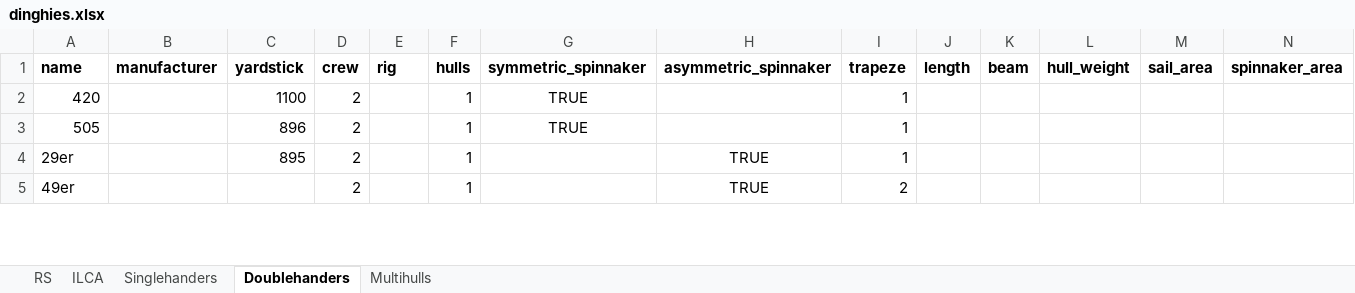
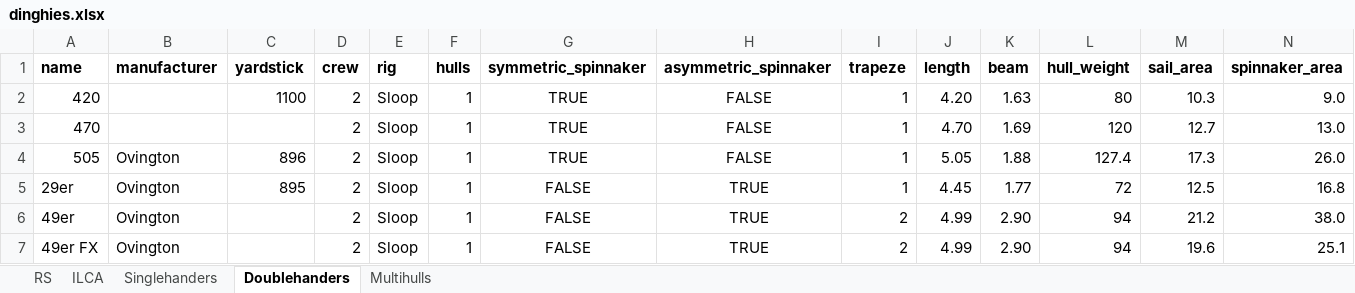
Before and after one commit to schweben/dinghyapi, an Excel workbook: dinghies.xlsx, sheet Doublehanders, drawn as a sheet; only a part is shown; values as stored, in another font and other column widths than the file's, no borders; addresses are those after the commit; rows hold the shown columns only; the diff covers the shown part only; the diff names each change by its address in the sheet, - before the commit and + after, or states it on an @@ line.

```diff
--- a/dinghies.xlsx (sheet Doublehanders)
+++ b/dinghies.xlsx (sheet Doublehanders)
-E2 (rig): (empty)
+E2 (rig): Sloop
-H2 (asymmetric_spinnaker): (empty)
+H2 (asymmetric_spinnaker): FALSE
-J2 (length): (empty)
+J2 (length): 4.20
-K2 (beam): (empty)
+K2 (beam): 1.63
-L2 (hull_weight): (empty)
+L2 (hull_weight): 80
-M2 (sail_area): (empty)
+M2 (sail_area): 10.3
-N2 (spinnaker_area): (empty)
+N2 (spinnaker_area): 9.0
+row 3: 470 |  |  | 2 | Sloop | 1 | TRUE | FALSE | 1 | 4.70 | 1.69 | 120 | 12.7 | 13.0
-B4:B6 (manufacturer): (empty)
+B4:B6 (manufacturer): Ovington
-E4:E6 (rig): (empty)
+E4:E6 (rig): Sloop
-H4 (asymmetric_spinnaker): (empty)
+H4 (asymmetric_spinnaker): FALSE
-J4 (length): (empty)
+J4 (length): 5.05
-K4 (beam): (empty)
+K4 (beam): 1.88
-L4 (hull_weight): (empty)
+L4 (hull_weight): 127.4
-M4 (sail_area): (empty)
+M4 (sail_area): 17.3
-N4 (spinnaker_area): (empty)
+N4 (spinnaker_area): 26.0
-G5:G6 (symmetric_spinnaker): (empty)
+G5:G6 (symmetric_spinnaker): FALSE
-J5 (length): (empty)
+J5 (length): 4.45
-K5 (beam): (empty)
+K5 (beam): 1.77
-L5 (hull_weight): (empty)
+L5 (hull_weight): 72
-M5 (sail_area): (empty)
+M5 (sail_area): 12.5
-N5 (spinnaker_area): (empty)
+N5 (spinnaker_area): 16.8
-J6 (length): (empty)
+J6 (length): 4.99
-K6 (beam): (empty)
+K6 (beam): 2.90
-L6 (hull_weight): (empty)
+L6 (hull_weight): 94
-M6 (sail_area): (empty)
+M6 (sail_area): 21.2
-N6 (spinnaker_area): (empty)
+N6 (spinnaker_area): 38.0
+row 7: 49er FX | Ovington |  | 2 | Sloop | 1 | FALSE | TRUE | 2 | 4.99 | 2.90 | 94 | 19.6 | 25.1
```
Also changed, not shown: 4 added rows, 6 removed rows and 184 edited cells elsewhere in this sheet, sheet RS, sheet Multihulls, sheet Singlehanders, sheet ILCA, 2 other files.
